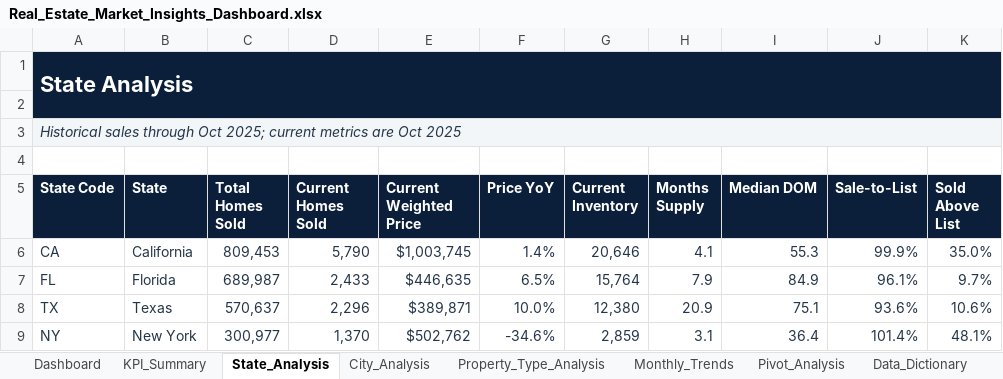
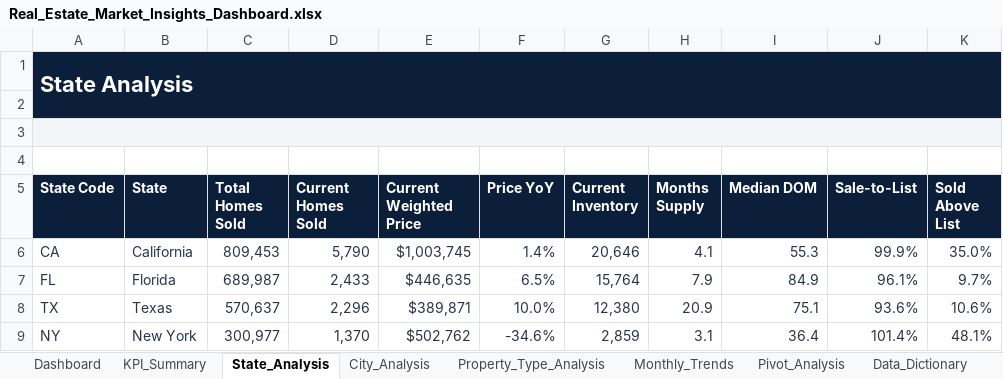
Before and after one commit to vishwaturkhiya5/real-estate-market-insights, an Excel workbook: excel_dashboard/Real_Estate_Market_Insights_Dashboard.xlsx, sheet State_Analysis, drawn as a sheet; only a part is shown; values as stored, in another font and other column widths than the file's, no borders; conditional formats not drawn; the diff names each change by its address in the sheet, - before the commit and + after, or states it on an @@ line.

```diff
--- a/excel_dashboard/Real_Estate_Market_Insights_Dashboard.xlsx (sheet State_Analysis)
+++ b/excel_dashboard/Real_Estate_Market_Insights_Dashboard.xlsx (sheet State_Analysis)
-A3 (State Code): Historical sales through Oct 2025; current metrics are Oct 2025
+A3 (State Code): (empty)
```
Also changed, not shown: sheet Dashboard, sheet KPI_Summary, sheet Property_Type_Analysis, sheet Data_Dictionary, sheet Pivot_Analysis, sheet Monthly_Trends, 1 more sheet, other sheet tabs, formulas that keep their value, charts or pictures.
